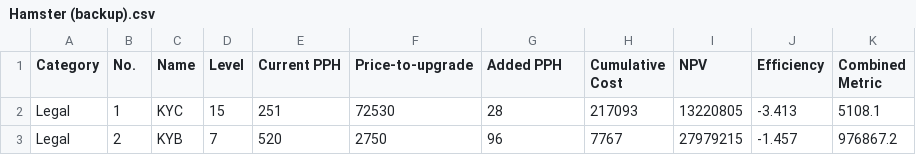
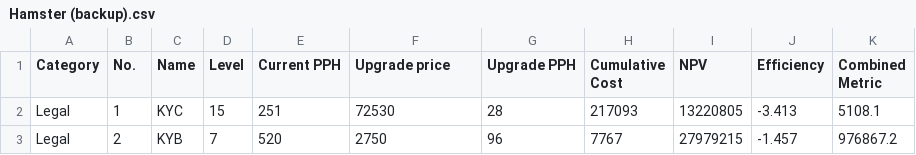
Before and after one commit to HoseynAAmiri/HamsterKombat, a CSV file: Hamster (backup).csv, drawn as a sheet; only a part is shown.

Commit message:
csv

```diff
--- a/Hamster (backup).csv
+++ b/Hamster (backup).csv
@@ -1,2 +1,2 @@
-Category,No.,Name,Level,Current PPH,Price-to-upgrade,Added PPH,Cumulative Cost,NPV,Efficiency,Combined Metric
+Category,No.,Name,Level,Current PPH,Upgrade price,Upgrade PPH,Cumulative Cost,NPV,Efficiency,Combined Metric
 Legal,1,KYC,15,251,72530,28,217093,13220805,-3.413,5108.1
```
